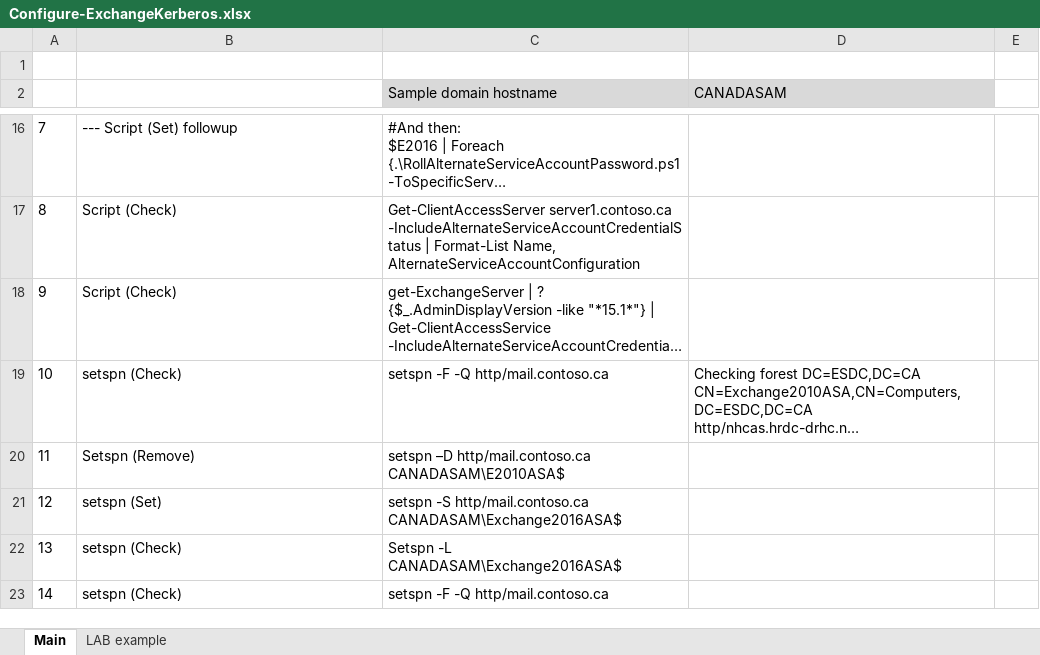
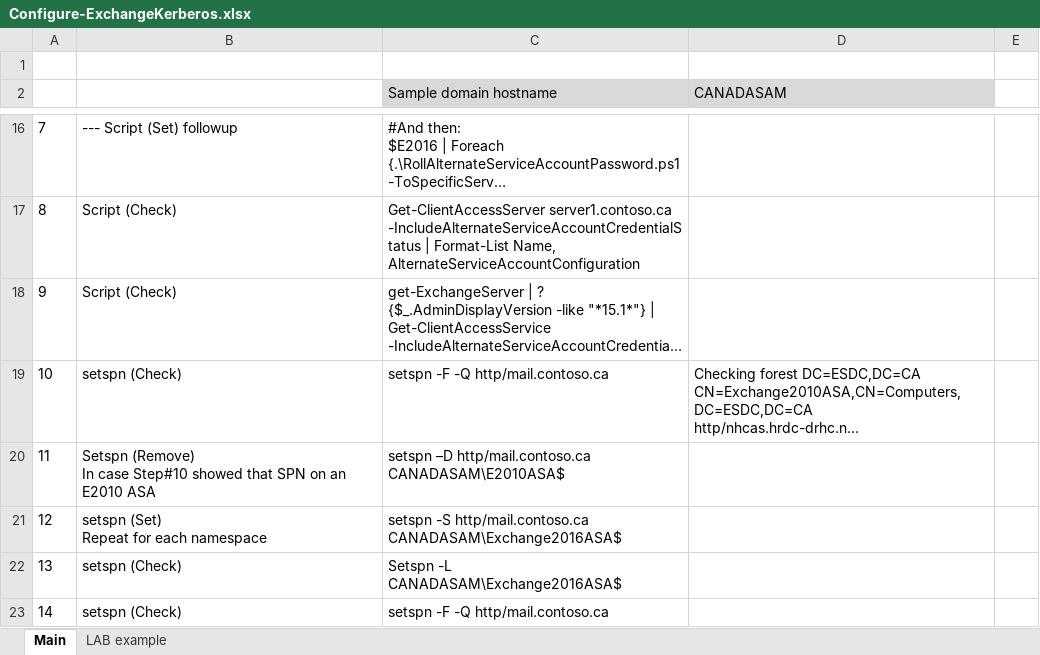
Before and after one commit to SammyKrosoft/MSDoc-Set-Kerberos-Exchange2016, an Excel workbook: Configure-ExchangeKerberos.xlsx, sheet Main, drawn as a sheet; only a part is shown, gaps mark what is left out; long unchanged cells end in …; values as stored, in another font and other column widths than the file's, no borders; table styles not drawn; ↵ is a line break in a cell; the diff names each change by its address in the sheet, - before the commit and + after, or states it on an @@ line.

```diff
--- a/Configure-ExchangeKerberos.xlsx (sheet Main)
+++ b/Configure-ExchangeKerberos.xlsx (sheet Main)
-B20: Setspn (Remove)
+B20: Setspn (Remove) ↵ In case Step#10 showed that SPN on an E2010 ASA
-B21: setspn (Set)
+B21: setspn (Set) ↵ Repeat for each namespace
```
Also changed, not shown: sheet LAB example.
